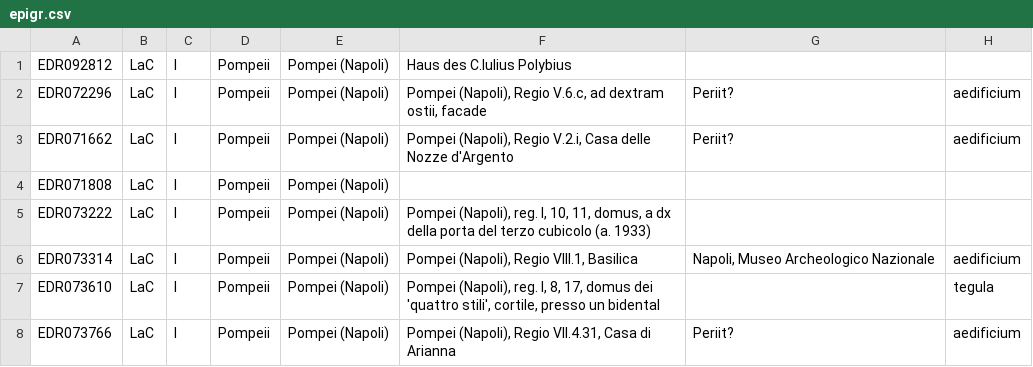
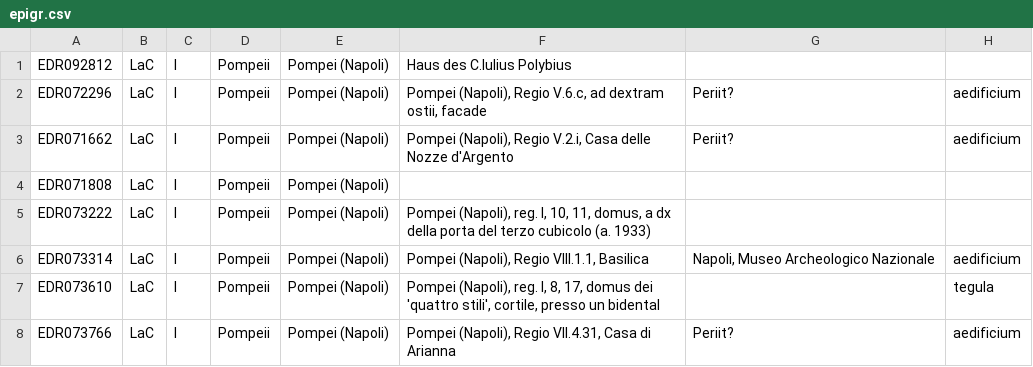
Before and after one commit to ahmadh19/AGP_WA_Summer17, a CSV file: Graffiti/data/EDRData/epigr.csv, drawn as a sheet; only a part is shown; the diff names each change by its address in the sheet, - before the commit and + after, or states it on an @@ line.

Commit message:
Made a small change to the address in EDR; seems to have been fixed after the dump.

```diff
--- a/Graffiti/data/EDRData/epigr.csv
+++ b/Graffiti/data/EDRData/epigr.csv
-F6: Pompei (Napoli), Regio VIII.1, Basilica
+F6: Pompei (Napoli), Regio VIII.1.1, Basilica
```
